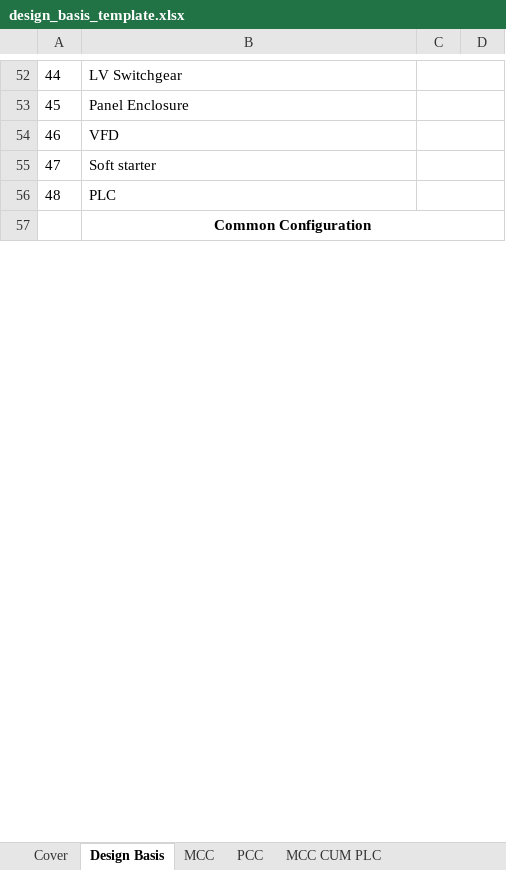
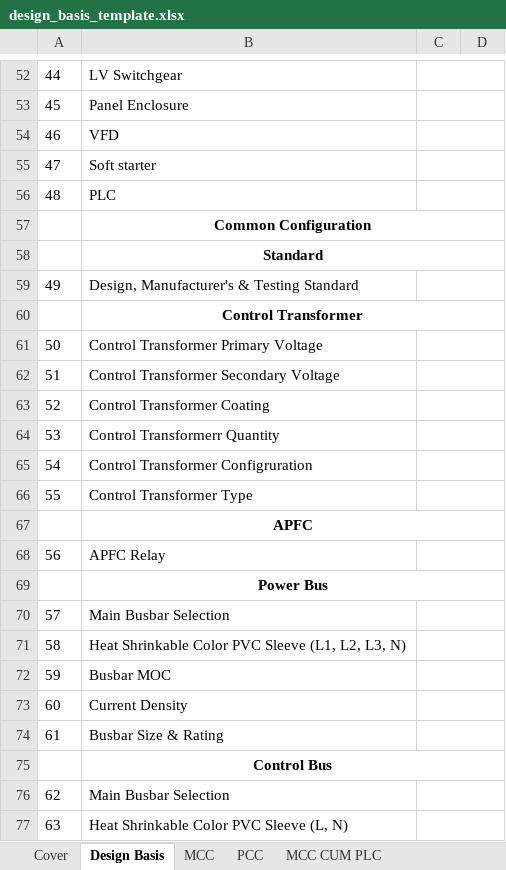
Before and after one commit to inventive-business-solutions/thermax-backend, an Excel workbook: thermax_backend/templates/design_basis_template.xlsx, sheet Design Basis, drawn as a sheet; only a part is shown, gaps mark what is left out; values as stored, in another font and other column widths than the file's, no borders; the diff covers the shown part only; the diff names each change by its address in the sheet, - before the commit and + after, or states it on an @@ line.

Commit message:
excel changes for Common Config, cable tray and earthing layout

```diff
--- a/thermax_backend/templates/design_basis_template.xlsx (sheet Design Basis)
+++ b/thermax_backend/templates/design_basis_template.xlsx (sheet Design Basis)
@@ row 83 moved to row 58: Standard @@
+row 59: 49 | Design, Manufacturer's & Testing Standard
@@ row 63 moved to row 60: Control Transformer @@
+row 61: 50 | Control Transformer Primary Voltage
+row 62: 51 | Control Transformer Secondary Voltage
+row 63: 52 | Control Transformer Coating
+row 64: 53 | Control Transformerr Quantity
+row 65: 54 | Control Transformer Configruration
+row 66: 55 | Control Transformer Type
@@ row 152 moved to row 67: APFC @@
+row 68: 56 | APFC Relay
@@ row 154 moved to row 69: Power Bus @@
+row 70: 57 | Main Busbar Selection
+row 71: 58 | Heat Shrinkable Color PVC Sleeve (L1, L2, L3, N)
+row 72: 59 | Busbar MOC
+row 73: 60 | Current Density
+row 74: 61 | Busbar Size & Rating
@@ row 160 moved to row 75: Control Bus @@
+row 76: 62 | Main Busbar Selection
+row 77: 63 | Heat Shrinkable Color PVC Sleeve (L, N)
```
Also changed, not shown: 27 added rows, 42 removed rows, 1 moved row, 92 edited cells and merged cells elsewhere in this sheet, sheet MCC CUM PLC, sheet PCC, sheet MCC, hidden cells, charts or pictures, 3 other files.
